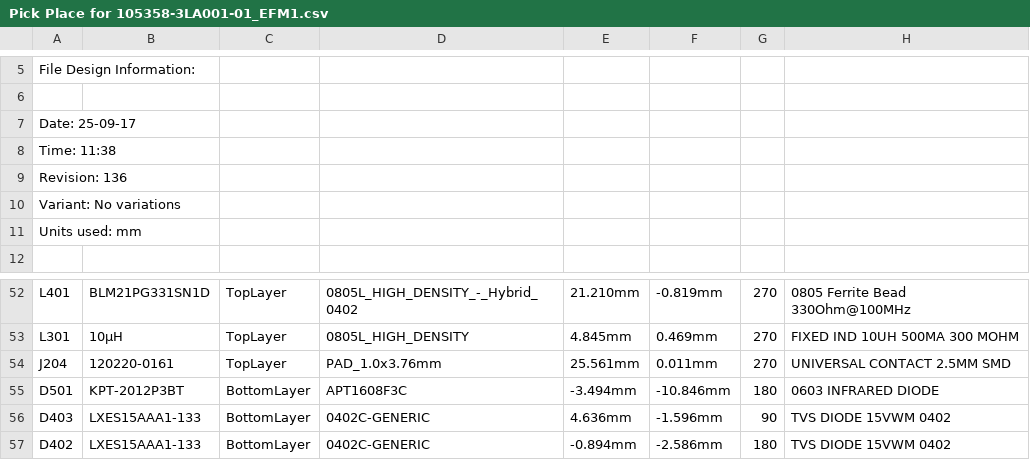
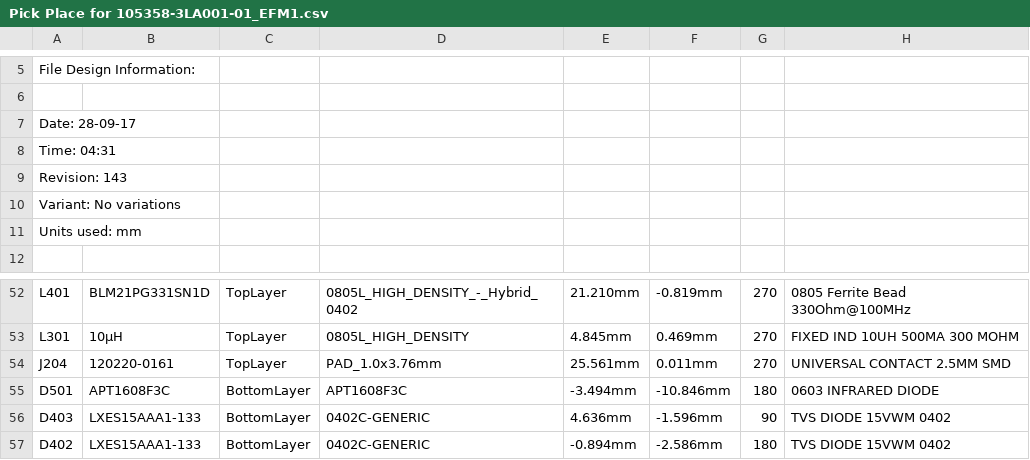
Before and after one commit to Engineer1234/ConnectMedical, a CSV file: Connect Medical Boards/EFM1/Project Outputs for 105358-3BA001-01_EFM1/Pick Place Output/Pick Place for 105358-3LA001-01_EFM1.csv, drawn as a sheet; only a part is shown, gaps mark what is left out.

Commit message:
Changed component description for IR LED. Changed from  KPT-2012P3BT > APT1608F3C. No changes in layout. Sch, BOM & pick and place files updated as a result.

```diff
--- a/Connect Medical Boards/EFM1/Project Outputs for 105358-3BA001-01_EFM1/Pick Place Output/Pick Place for 105358-3LA001-01_EFM1.csv
+++ b/Connect Medical Boards/EFM1/Project Outputs for 105358-3BA001-01_EFM1/Pick Place Output/Pick Place for 105358-3LA001-01_EFM1.csv
@@ -6,5 +6,5 @@ File Design Information:
 
-Date:       25-09-17
-Time:       11:38
-Revision:   136
+Date:       28-09-17
+Time:       04:31
+Revision:   143
 Variant:    No variations
@@ -54,3 +54,3 @@ Units used: mm
 "J204","120220-0161","TopLayer","PAD_1.0x3.76mm","25.561mm","0.011mm","270","UNIVERSAL CONTACT 2.5MM SMD"
-"D501","KPT-2012P3BT","BottomLayer","APT1608F3C","-3.494mm","-10.846mm","180","0603 INFRARED DIODE"
+"D501","APT1608F3C","BottomLayer","APT1608F3C","-3.494mm","-10.846mm","180","0603 INFRARED DIODE"
 "D403","LXES15AAA1-133","BottomLayer","0402C-GENERIC","4.636mm","-1.596mm","90","TVS DIODE 15VWM 0402"
```
Also changed, not shown: 6 other files.
